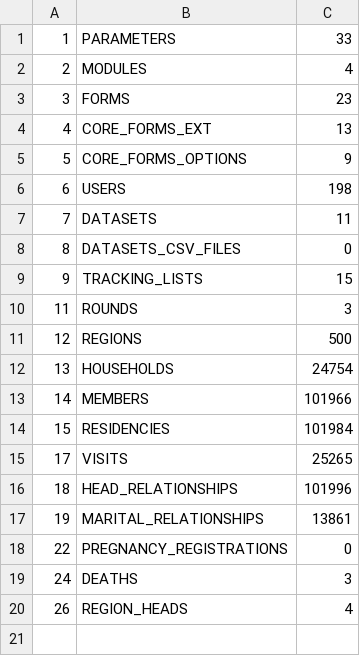
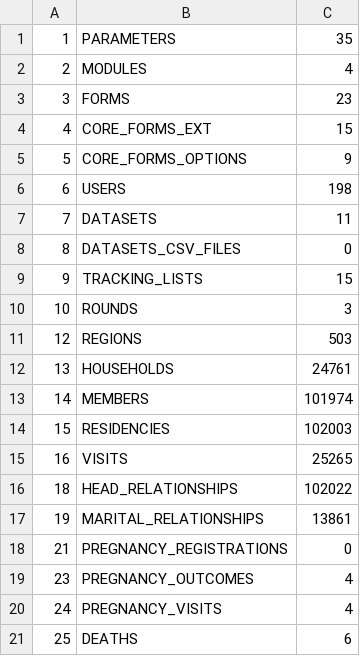
Before and after one commit to philimones-group/hds-explorer-metadata, a CSV file: demo-server/generated-files/syncreport.csv, drawn as a sheet.

Commit message:
Update to version 1.1 build 402 generated files

```diff
--- a/demo-server/generated-files/syncreport.csv
+++ b/demo-server/generated-files/syncreport.csv
@@ -1,5 +1,5 @@
-1,"PARAMETERS",33
+1,"PARAMETERS",35
 2,"MODULES",4
 3,"FORMS",23
-4,"CORE_FORMS_EXT",13
+4,"CORE_FORMS_EXT",15
 5,"CORE_FORMS_OPTIONS",9
@@ -9,12 +9,13 @@
 9,"TRACKING_LISTS",15
-11,"ROUNDS",3
-12,"REGIONS",500
-13,"HOUSEHOLDS",24754
-14,"MEMBERS",101966
-15,"RESIDENCIES",101984
-17,"VISITS",25265
-18,"HEAD_RELATIONSHIPS",101996
+10,"ROUNDS",3
+12,"REGIONS",503
+13,"HOUSEHOLDS",24761
+14,"MEMBERS",101974
+15,"RESIDENCIES",102003
+16,"VISITS",25265
+18,"HEAD_RELATIONSHIPS",102022
 19,"MARITAL_RELATIONSHIPS",13861
-22,"PREGNANCY_REGISTRATIONS",0
-24,"DEATHS",3
-26,"REGION_HEADS",4
+21,"PREGNANCY_REGISTRATIONS",0
+23,"PREGNANCY_OUTCOMES",4
+24,"PREGNANCY_VISITS",4
+25,"DEATHS",6
```
Also changed, not shown: 22 other files.
